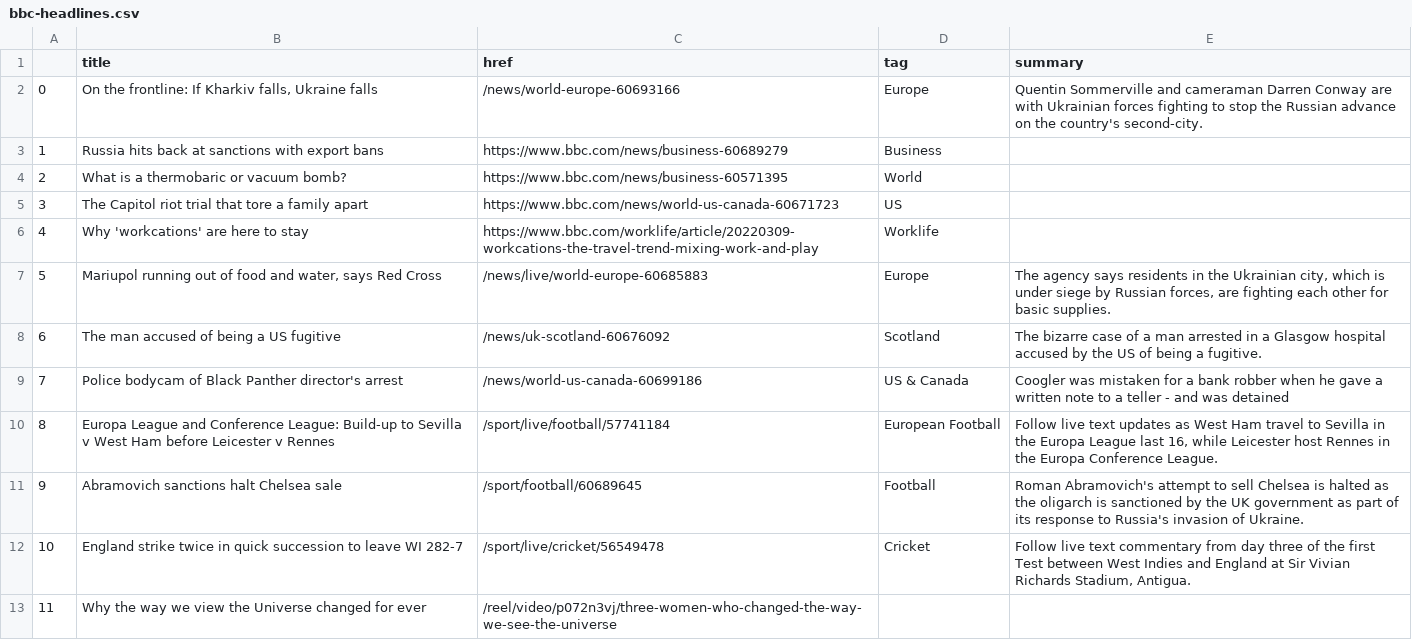
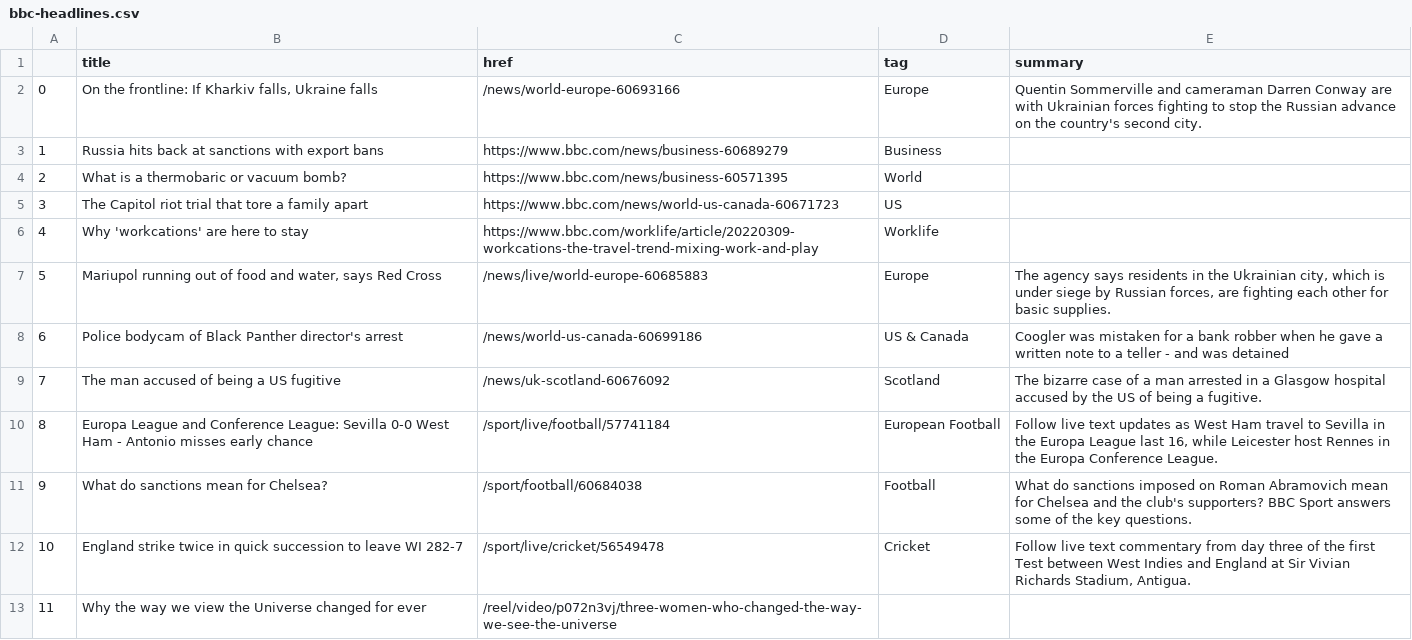
Before and after one commit to zhaoying2931/automatic-scraper, a CSV file: bbc-headlines.csv, drawn as a sheet; only a part is shown; addresses are those after the commit; the diff names each change by its address in the sheet, - before the commit and + after, or states it on an @@ line.

```diff
--- a/bbc-headlines.csv
+++ b/bbc-headlines.csv
-E2 (summary): …the country's second-city.
+E2 (summary): …the country's second city.
@@ row 9 moved to row 8: 6 @@
@@ column A renumbered in row 9 @@
-B10 (title): …Conference League: Build-up to Sevilla v West Ham before Leicester v Rennes
+B10 (title): …Conference League: Sevilla 0-0 West Ham - Antonio misses early chance
-B11 (title): Abramovich sanctions halt Chelsea sale
+B11 (title): What do sanctions mean for Chelsea?
-C11 (href): /sport/football/60689645
+C11 (href): /sport/football/60684038
-E11 (summary): Roman Abramovich's attempt to sell Chelsea is halted as the oligarch is sanctioned by the UK government as part of its response to Russia's invasion of Ukraine.
+E11 (summary): What do sanctions imposed on Roman Abramovich mean for Chelsea and the club's supporters? BBC Sport answers some of the key questions.
```
